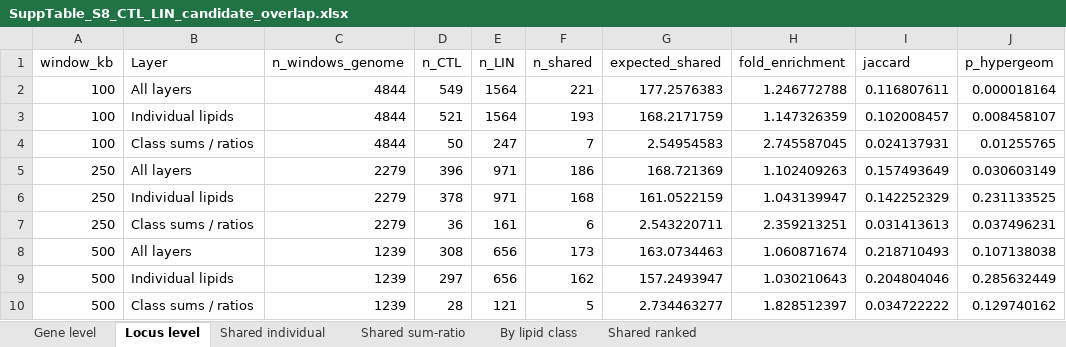
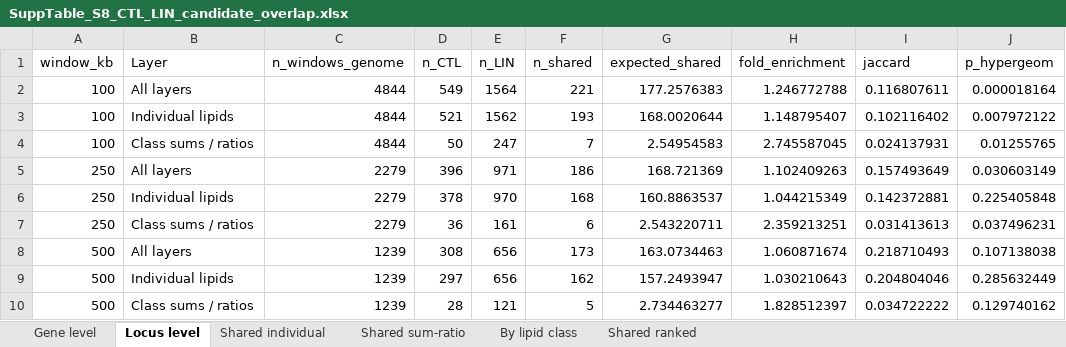
Before and after one commit to rr-lab/SAP-Lipidomics-Database, an Excel workbook: table/supp/workbooks/SuppTable_S8_CTL_LIN_candidate_overlap.xlsx, sheet Locus level, drawn as a sheet; values as stored, in another font and other column widths than the file's, no borders; the diff names each change by its address in the sheet, - before the commit and + after, or states it on an @@ line.

```diff
--- a/table/supp/workbooks/SuppTable_S8_CTL_LIN_candidate_overlap.xlsx (sheet Locus level)
+++ b/table/supp/workbooks/SuppTable_S8_CTL_LIN_candidate_overlap.xlsx (sheet Locus level)
-E3 (n_LIN): 1564
+E3 (n_LIN): 1562
-G3 (expected_shared): 168.2171759
+G3 (expected_shared): 168.0020644
-H3 (fold_enrichment): 1.147326359
+H3 (fold_enrichment): 1.148795407
-I3 (jaccard): 0.102008457
+I3 (jaccard): 0.102116402
-J3 (p_hypergeom): 0.008458107
+J3 (p_hypergeom): 0.007972122
-E6 (n_LIN): 971
+E6 (n_LIN): 970
-G6 (expected_shared): 161.0522159
+G6 (expected_shared): 160.8863537
-H6 (fold_enrichment): 1.043139947
+H6 (fold_enrichment): 1.044215349
-I6 (jaccard): 0.142252329
+I6 (jaccard): 0.142372881
-J6 (p_hypergeom): 0.231133525
+J6 (p_hypergeom): 0.225405848
```
Also changed, not shown: sheet Gene level, sheet By lipid class, sheet Shared ranked, sheet Shared individual, table/supp/workbooks/SuppTable_S6_GWAS_candidate_genes.xlsx, 9 other files.
